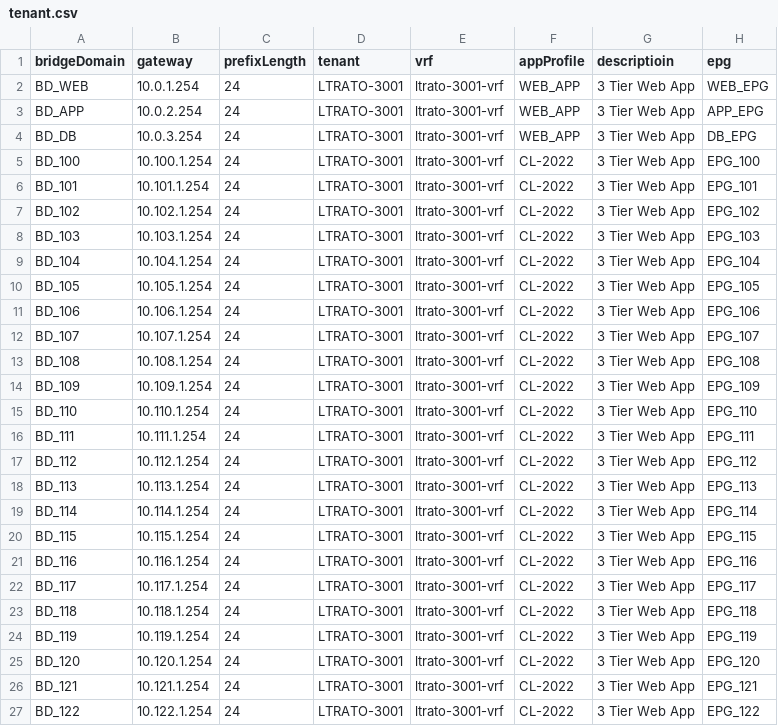
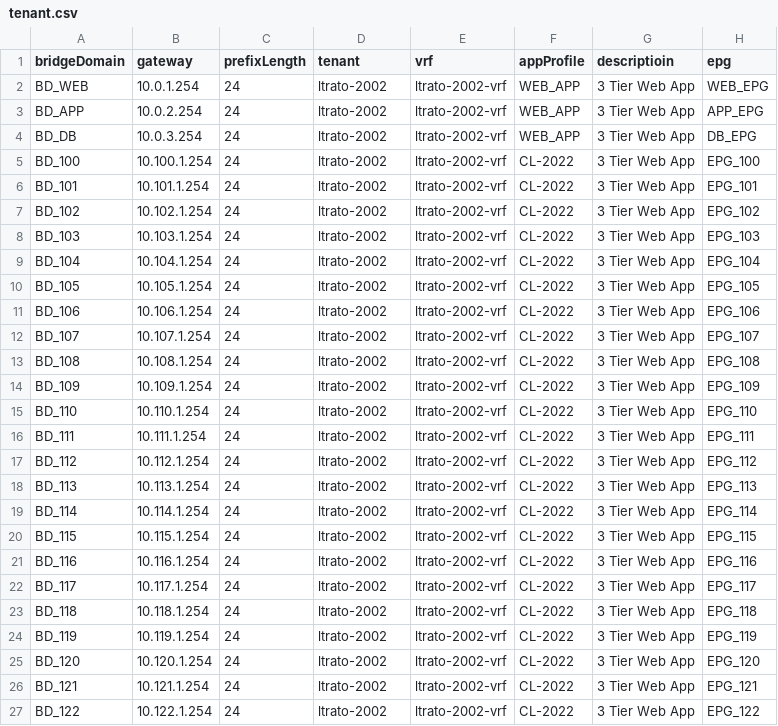
Before and after one commit to jc3943/dc-iac, a CSV file: vars/ltrato-2002/aci/tenant.csv, drawn as a sheet; only a part is shown; the diff names each change by its address in the sheet, - before the commit and + after, or states it on an @@ line.

Commit message:
branch specific var mods ltrato-2002

```diff
--- a/vars/ltrato-2002/aci/tenant.csv
+++ b/vars/ltrato-2002/aci/tenant.csv
-D2:D27 (tenant): LTRATO-3001
+D2:D27 (tenant): ltrato-2002
-E2:E27 (vrf): ltrato-3001-vrf
+E2:E27 (vrf): ltrato-2002-vrf
```
